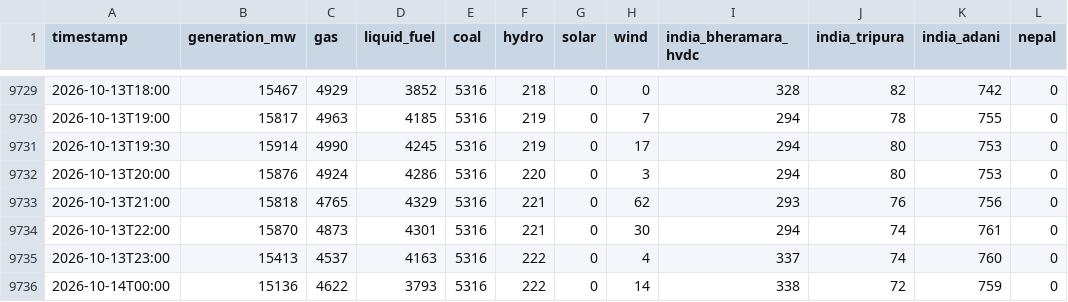
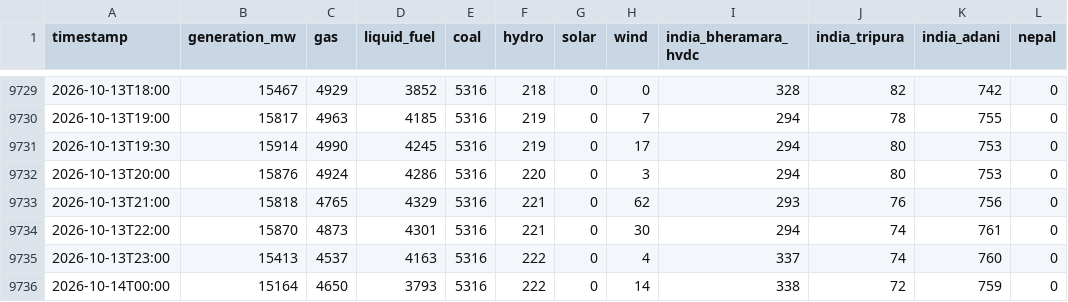
Before and after one commit to dhrupo/loadshedding-bd, a CSV file: data/generation.csv, drawn as a sheet; only a part is shown, gaps mark what is left out; the diff names each change by its address in the sheet, - before the commit and + after, or states it on an @@ line.

```diff
--- a/data/generation.csv
+++ b/data/generation.csv
-B9736 (generation_mw): 15136
+B9736 (generation_mw): 15164
-C9736 (gas): 4622
+C9736 (gas): 4650
```
Also changed, not shown: data/weather.csv, data/weather_forecast.csv, 1 other file.
